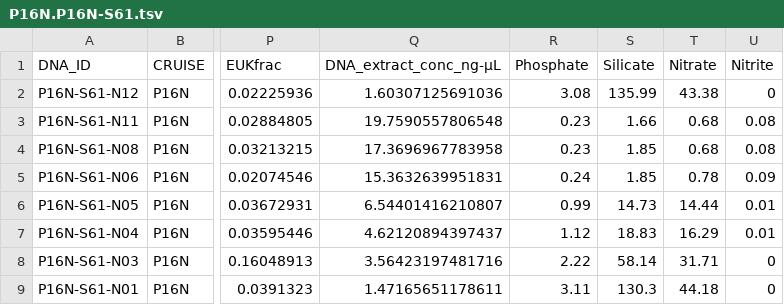
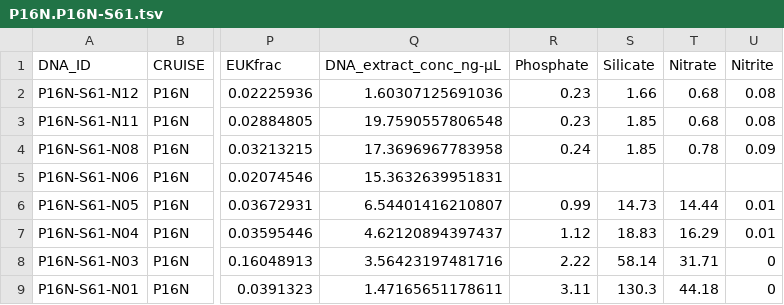
Before and after one commit to jcmcnch/P16N-SWaterColumnCharacterization, a TSV file: input/P16N.P16N-S61.tsv, drawn as a sheet; only a part is shown, gaps mark what is left out; the diff names each change by its address in the sheet, - before the commit and + after, or states it on an @@ line.

```diff
--- a/input/P16N.P16N-S61.tsv
+++ b/input/P16N.P16N-S61.tsv
-R2 (Phosphate): 3.08
+R2 (Phosphate): 0.23
-S2 (Silicate): 135.99
+S2 (Silicate): 1.66
-T2 (Nitrate): 43.38
+T2 (Nitrate): 0.68
-U2 (Nitrite): 0
+U2 (Nitrite): 0.08
-S3 (Silicate): 1.66
+S3 (Silicate): 1.85
-R4 (Phosphate): 0.23
+R4 (Phosphate): 0.24
-T4 (Nitrate): 0.68
+T4 (Nitrate): 0.78
-U4 (Nitrite): 0.08
+U4 (Nitrite): 0.09
-R5 (Phosphate): 0.24
+R5 (Phosphate): (empty)
-S5 (Silicate): 1.85
+S5 (Silicate): (empty)
-T5 (Nitrate): 0.78
+T5 (Nitrate): (empty)
-U5 (Nitrite): 0.09
+U5 (Nitrite): (empty)
```
Also changed, not shown: input/P16N.P16N-S66.tsv, input/P16N_metadata.tsv, 28 other files.
